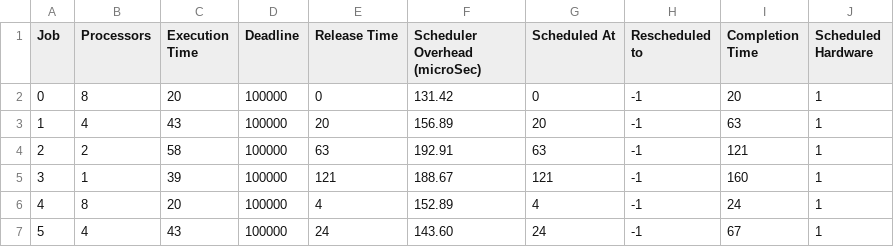
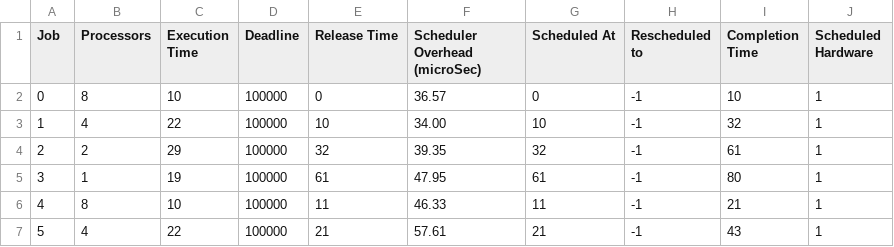
Before and after one commit to Zephyr06/SRTG-Schedule, a CSV file: RTG-scheduler/build/RTGS-Summary/RTGS-Mode-1-Job-Summary.csv, drawn as a sheet; only a part is shown; the diff covers the shown part only.

```diff
--- a/RTG-scheduler/build/RTGS-Summary/RTGS-Mode-1-Job-Summary.csv
+++ b/RTG-scheduler/build/RTGS-Summary/RTGS-Mode-1-Job-Summary.csv
@@ -1,7 +1,7 @@
 Job,Processors,Execution Time,Deadline,Release Time,Scheduler Overhead (microSec),Scheduled At,Rescheduled to,Completion Time,Scheduled Hardware
-0,8,20,100000,0,131.42,0,-1,20,1
-1,4,43,100000,20,156.89,20,-1,63,1
-2,2,58,100000,63,192.91,63,-1,121,1
-3,1,39,100000,121,188.67,121,-1,160,1
-4,8,20,100000,4,152.89,4,-1,24,1
-5,4,43,100000,24,143.60,24,-1,67,1
+0,8,10,100000,0,36.57,0,-1,10,1
+1,4,22,100000,10,34.00,10,-1,32,1
+2,2,29,100000,32,39.35,32,-1,61,1
+3,1,19,100000,61,47.95,61,-1,80,1
+4,8,10,100000,11,46.33,11,-1,21,1
+5,4,22,100000,21,57.61,21,-1,43,1
```
Also changed, not shown: 30 edited cells elsewhere in this file, RTG-scheduler/build/RTGS-Summary/RTGS-Mode-1-Summary.csv, 17 other files.
